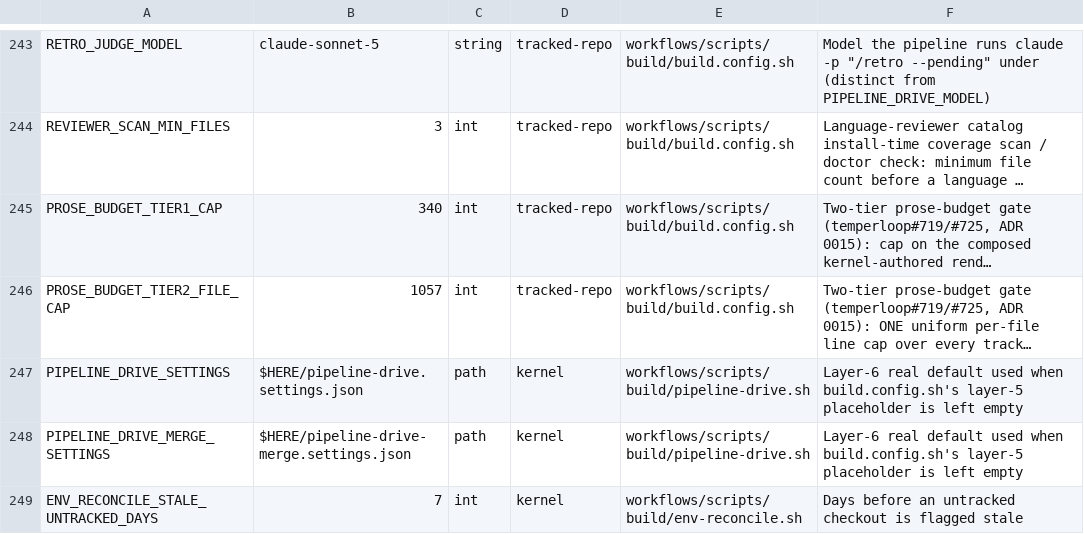
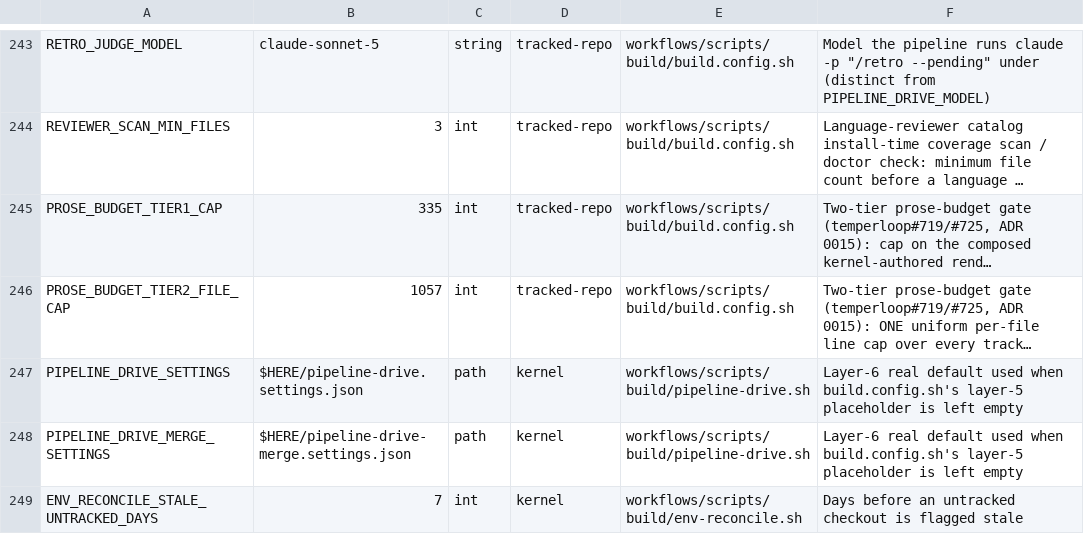
Before and after one commit to Towheads/temperloop, a TSV file: workflows/scripts/config/setting-registry.tsv, drawn as a sheet; only a part is shown, gaps mark what is left out; long unchanged cells end in …; the diff names each change by its address in the sheet, - before the commit and + after, or states it on an @@ line.

Commit message:
config: tighten prose-budget caps to measured current values
Tier-1 kernel-authored render is 335 lines (was seeded at 340), so
lower PROSE_BUDGET_TIER1_CAP to 335 — a zero-headroom ratchet floor.
Tier-2 per-file cap stays at 1057: claude/commands/build.md is still
exactly at that line count, so there is no reduction to make honestly.
Both settings kept verbatim-equal between build.config.sh and
setting-registry.tsv per the equality lint (temperloop#719/#730).

```diff
--- a/workflows/scripts/config/setting-registry.tsv
+++ b/workflows/scripts/config/setting-registry.tsv
-B245: 340
+B245: 335
```
Also changed, not shown: 1 other file.
